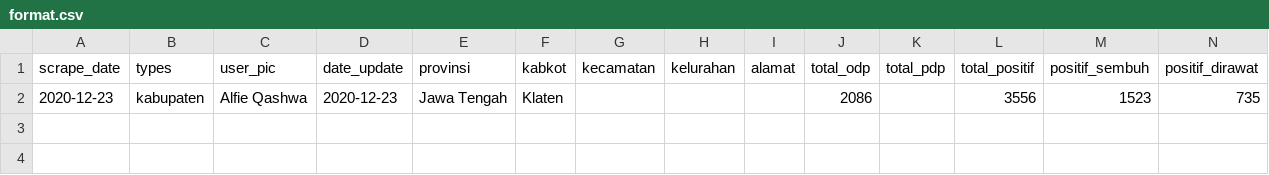
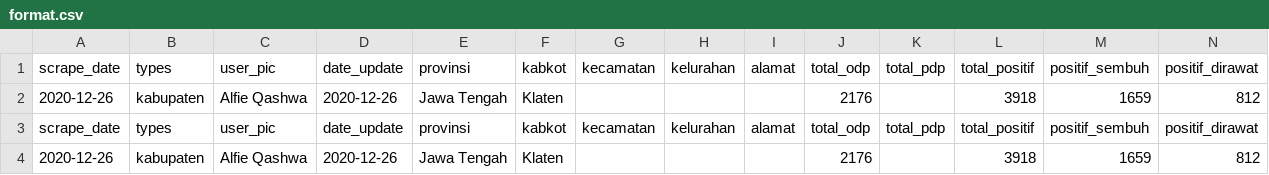
Before and after one commit to alfieqashwa/kominfo-pedulilindungi, a CSV file: JAWA_TENGAH/klaten/new/format.csv, drawn as a sheet; only a part is shown; removed rows and columns are numbered as before the commit, all else as after; rows hold the shown columns only; the diff names each change by its address in the sheet, - before the commit and + after, or states it on an @@ line.

```diff
--- a/JAWA_TENGAH/klaten/new/format.csv
+++ b/JAWA_TENGAH/klaten/new/format.csv
-row 2: 2020-12-23 | kabupaten | Alfie Qashwa | 2020-12-23 | Jawa Tengah | Klaten |  |  |  | 2086 |  | 3556 | 1523 | 735
+row 2: 2020-12-26 | kabupaten | Alfie Qashwa | 2020-12-26 | Jawa Tengah | Klaten |  |  |  | 2176 |  | 3918 | 1659 | 812
+row 3: scrape_date | types | user_pic | date_update | provinsi | kabkot | kecamatan | kelurahan | alamat | total_odp | total_pdp | total_positif | positif_sembuh | positif_dirawat
+row 4: 2020-12-26 | kabupaten | Alfie Qashwa | 2020-12-26 | Jawa Tengah | Klaten |  |  |  | 2176 |  | 3918 | 1659 | 812
```
Also changed, not shown: JAWA_TENGAH/boyolali/new/format.csv, JAWA_TENGAH/grobogan/new/format.csv, 4 other files.
